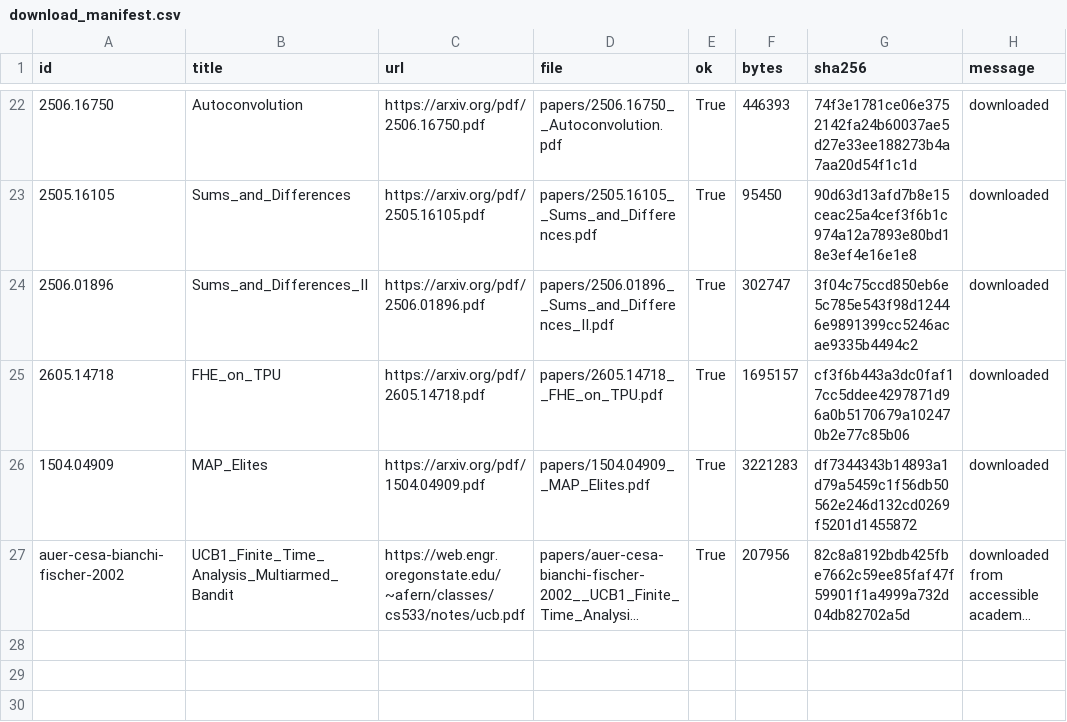
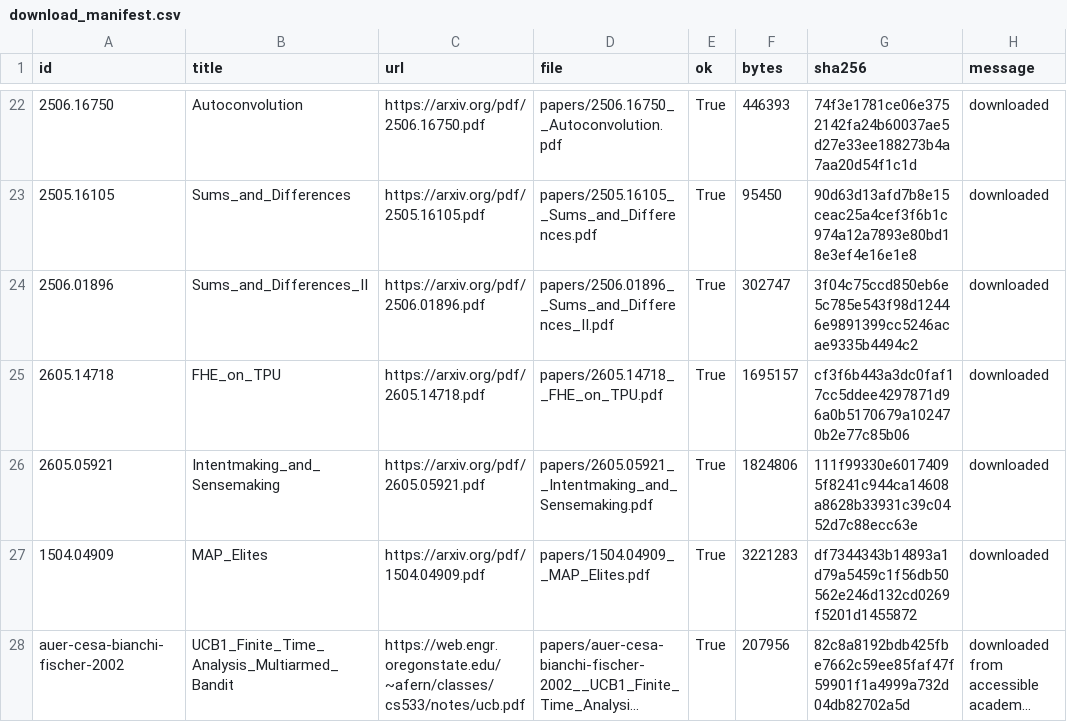
Before and after one commit to LibreEvolve/libreevolve, a CSV file: papers/download_manifest.csv, drawn as a sheet; only a part is shown, gaps mark what is left out; long unchanged cells end in …; the diff names each change by its address in the sheet, - before the commit and + after, or states it on an @@ line.

Commit message:
Add intentmaking paper coverage

```diff
--- a/papers/download_manifest.csv
+++ b/papers/download_manifest.csv
+row 26: 2605.05921 | Intentmaking_and_Sensemaking | https://arxiv.org/pdf/2605.05921.pdf | papers/2605.05921__Intentmaking_and_Sensemaking.pdf | True | 1824806 | 111f99330e60174095f8241c944ca14608a8628b33931c39c0452d7c88ecc63e | downloaded
```
Also changed, not shown: 14 other files.
